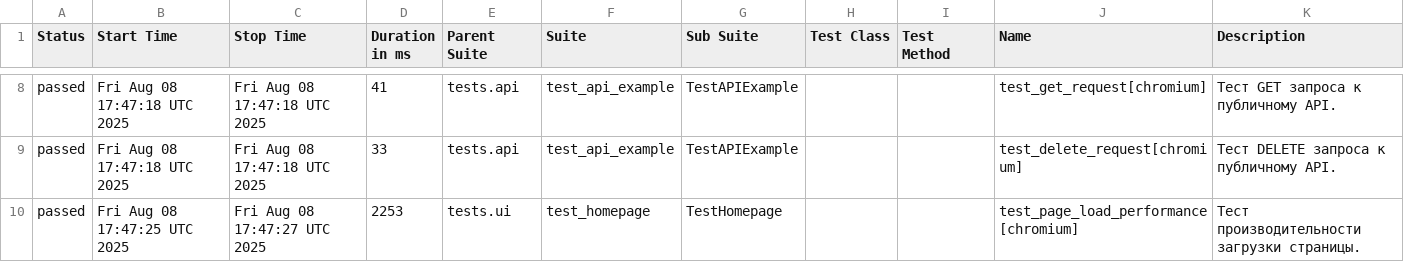
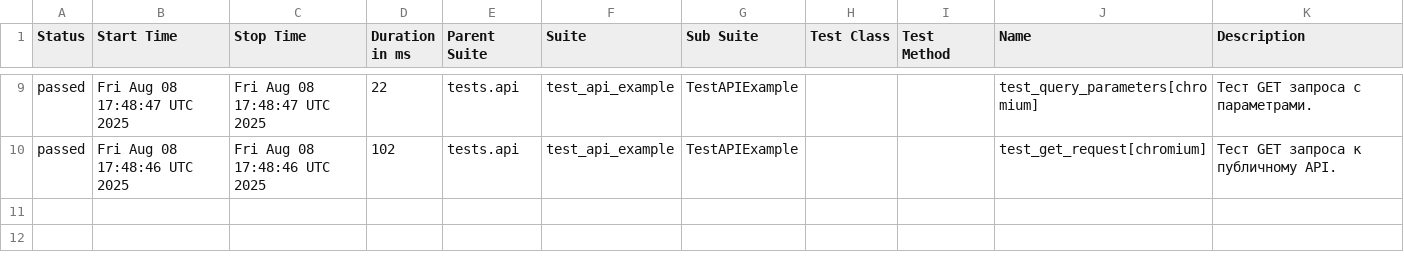
Before and after one commit to evometaio/catalog_autotests, a CSV file: data/suites.csv, drawn as a sheet; only a part is shown, gaps mark what is left out; the diff covers the shown part only.

```diff
--- a/data/suites.csv
+++ b/data/suites.csv
@@ -8,3 +9,2 @@
-"passed","Fri Aug 08 17:47:18 UTC 2025","Fri Aug 08 17:47:18 UTC 2025","41","tests.api","test_api_example","TestAPIExample","","","test_get_request[chromium]","Тест GET запроса к публичному API."
-"passed","Fri Aug 08 17:47:18 UTC 2025","Fri Aug 08 17:47:18 UTC 2025","33","tests.api","test_api_example","TestAPIExample","","","test_delete_request[chromium]","Тест DELETE запроса к публичному API."
-"passed","Fri Aug 08 17:47:25 UTC 2025","Fri Aug 08 17:47:27 UTC 2025","2253","tests.ui","test_homepage","TestHomepage","","","test_page_load_performance[chromium]","Тест производительности загрузки страницы."
+"passed","Fri Aug 08 17:48:47 UTC 2025","Fri Aug 08 17:48:47 UTC 2025","22","tests.api","test_api_example","TestAPIExample","","","test_query_parameters[chromium]","Тест GET запроса с параметрами."
+"passed","Fri Aug 08 17:48:46 UTC 2025","Fri Aug 08 17:48:46 UTC 2025","102","tests.api","test_api_example","TestAPIExample","","","test_get_request[chromium]","Тест GET запроса к публичному API."
```
Also changed, not shown: 1 added row and 29 edited cells elsewhere in this file, data/behaviors.csv, 39 other files.
